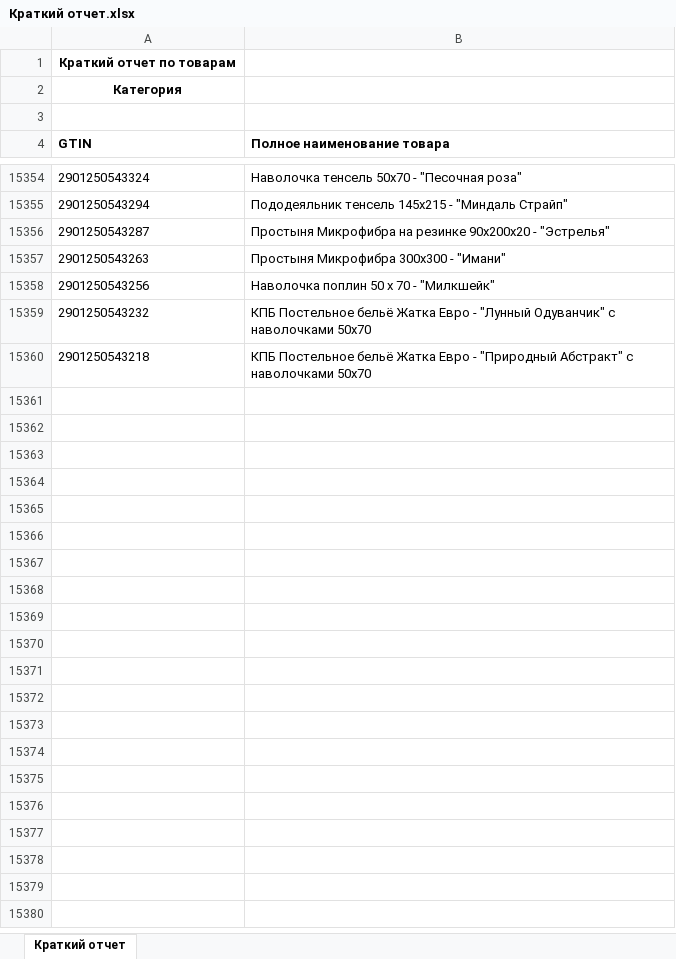
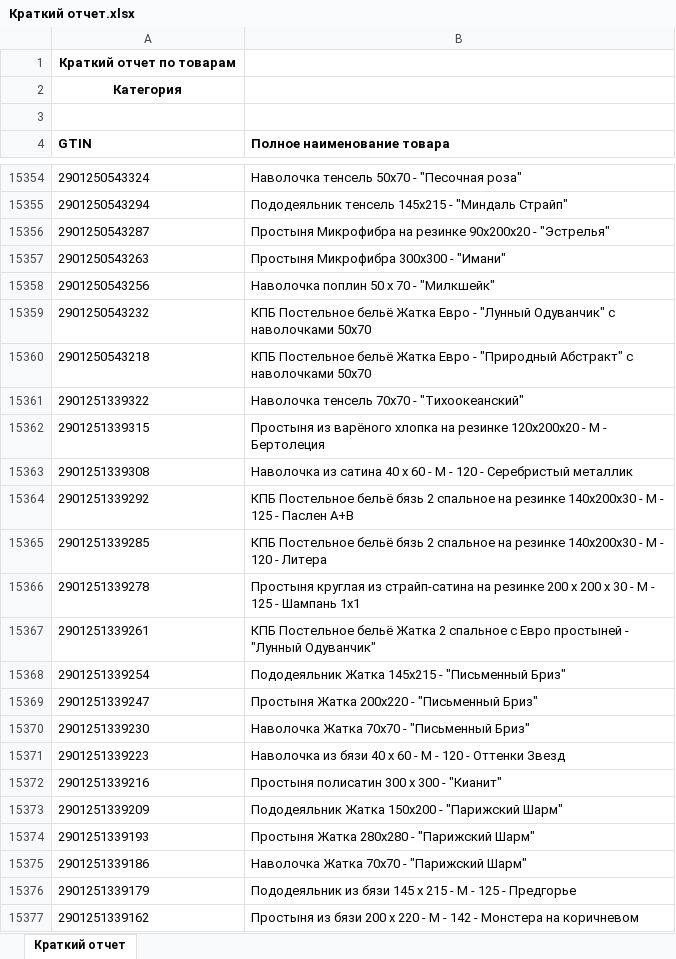
Before and after one commit to isergeich22/marking_system, an Excel workbook: public/Краткий отчет.xlsx, sheet Краткий отчет, drawn as a sheet; only a part is shown, gaps mark what is left out; values as stored, in another font and other column widths than the file's, no borders; the diff names each change by its address in the sheet, - before the commit and + after, or states it on an @@ line.

```diff
--- a/public/Краткий отчет.xlsx (sheet Краткий отчет)
+++ b/public/Краткий отчет.xlsx (sheet Краткий отчет)
+row 15361: 2901251339322 | Наволочка тенсель 70х70 - "Тихоокеанский"
+row 15362: 2901251339315 | Простыня из варёного хлопка на резинке 120х200х20 - М - Бертолеция
+row 15363: 2901251339308 | Наволочка из сатина 40 х 60 - М - 120 - Серебристый металлик
+row 15364: 2901251339292 | КПБ Постельное бельё бязь 2 спальное на резинке 140х200х30 - М - 125 - Паслен А+В
+row 15365: 2901251339285 | КПБ Постельное бельё бязь 2 спальное на резинке 140х200х30 - М - 120 - Литера
+row 15366: 2901251339278 | Простыня круглая из страйп-сатина на резинке 200 х 200 х 30 - М - 125 - Шампань 1х1
+row 15367: 2901251339261 | КПБ Постельное бельё Жатка 2 спальное с Евро простыней - "Лунный Одуванчик"
+row 15368: 2901251339254 | Пододеяльник Жатка 145х215 - "Письменный Бриз"
+row 15369: 2901251339247 | Простыня Жатка 200х220 - "Письменный Бриз"
+row 15370: 2901251339230 | Наволочка Жатка 70х70 - "Письменный Бриз"
+row 15371: 2901251339223 | Наволочка из бязи 40 х 60 - М - 120 - Оттенки Звезд
+row 15372: 2901251339216 | Простыня полисатин 300 х 300 - "Кианит"
+row 15373: 2901251339209 | Пододеяльник Жатка 150х200 - "Парижский Шарм"
+row 15374: 2901251339193 | Простыня Жатка 280х280 - "Парижский Шарм"
+row 15375: 2901251339186 | Наволочка Жатка 70х70 - "Парижский Шарм"
+row 15376: 2901251339179 | Пододеяльник из бязи 145 х 215 - М - 125 - Предгорье
+row 15377: 2901251339162 | Простыня из бязи 200 х 220 - М - 142 - Монстера на коричневом
```
Also changed, not shown: 1 other file.
